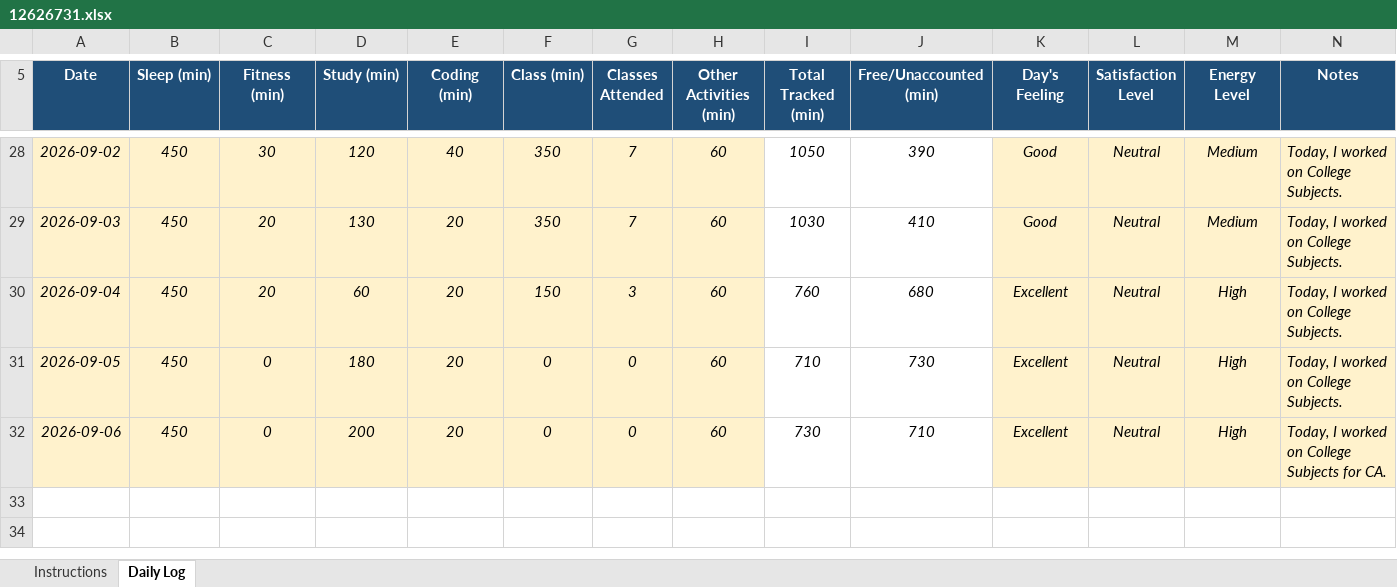
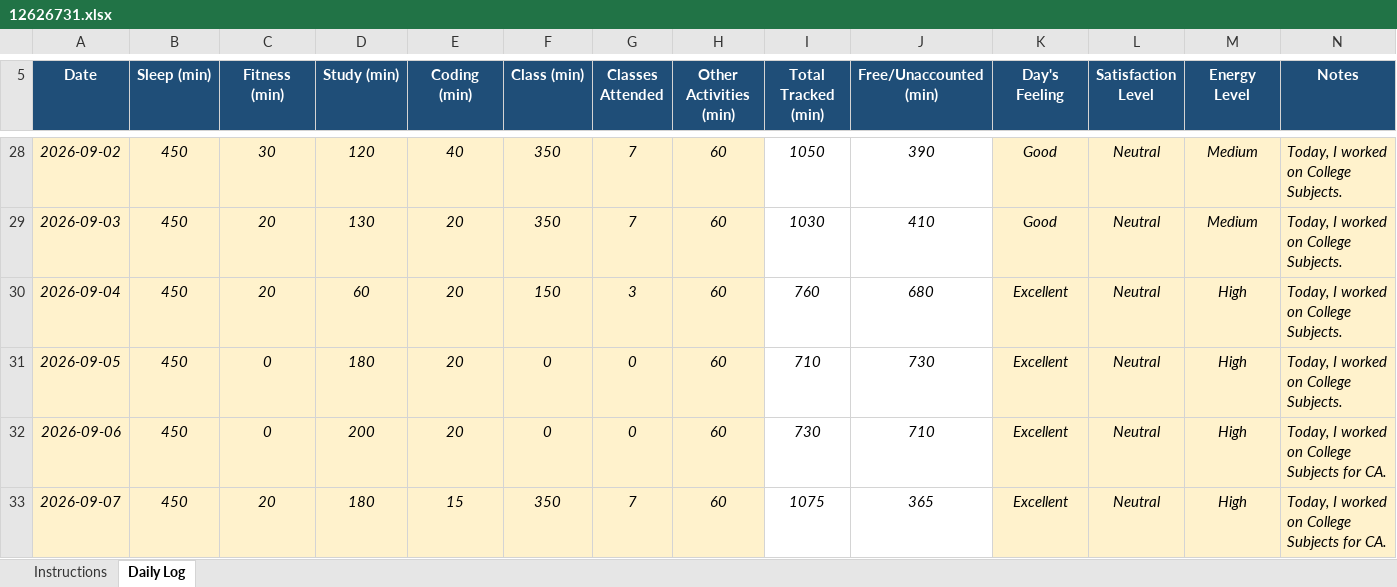
Before and after one commit to shivenhanda/Daily-Activity-Tracker-CAP776, an Excel workbook: 12626731.xlsx, sheet Daily Log, drawn as a sheet; only a part is shown, gaps mark what is left out; values as stored, in another font and other column widths than the file's, no borders; conditional formats not drawn; the diff names each change by its address in the sheet, - before the commit and + after, or states it on an @@ line.

Commit message:
7 September 2026

```diff
--- a/12626731.xlsx (sheet Daily Log)
+++ b/12626731.xlsx (sheet Daily Log)
+row 33: 2026-09-07 | 450 | 20 | 180 | 15 | 350 | 7 | 60 | 1075 | 365 | Excellent | Neutral | High | Today, I worked on College Subjects for CA.
```
